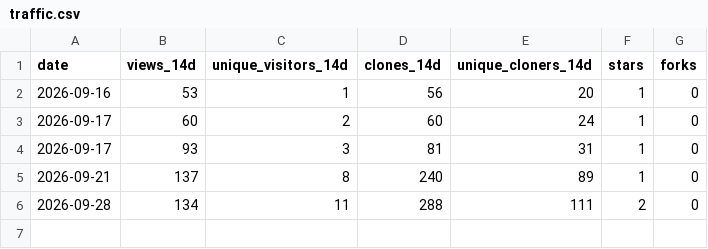
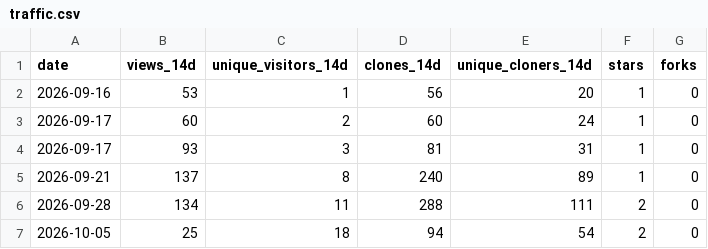
Before and after one commit to joshuaccchan/trend-cycle-toolkit, a CSV file: .github/traffic/traffic.csv, drawn as a sheet.

```diff
--- a/.github/traffic/traffic.csv
+++ b/.github/traffic/traffic.csv
@@ -6 +6,2 @@ date,views_14d,unique_visitors_14d,clones_14d,unique_cloners_14d,stars,forks
 2026-09-28,134,11,288,111,2,0
+2026-10-05,25,18,94,54,2,0
```
